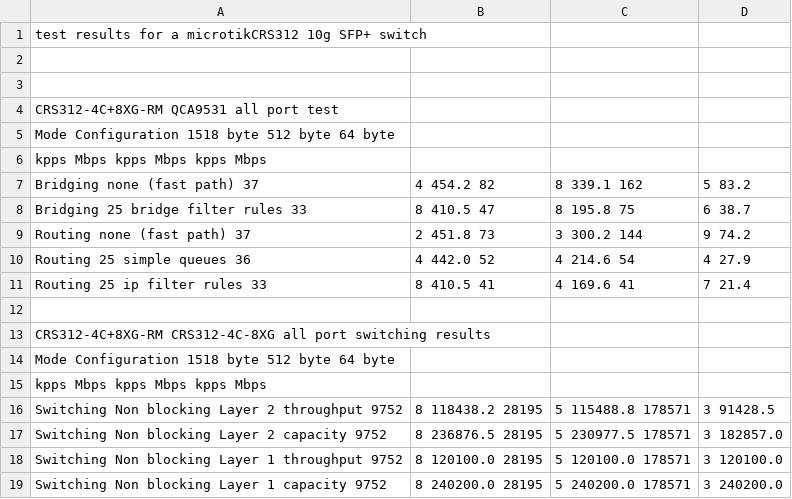
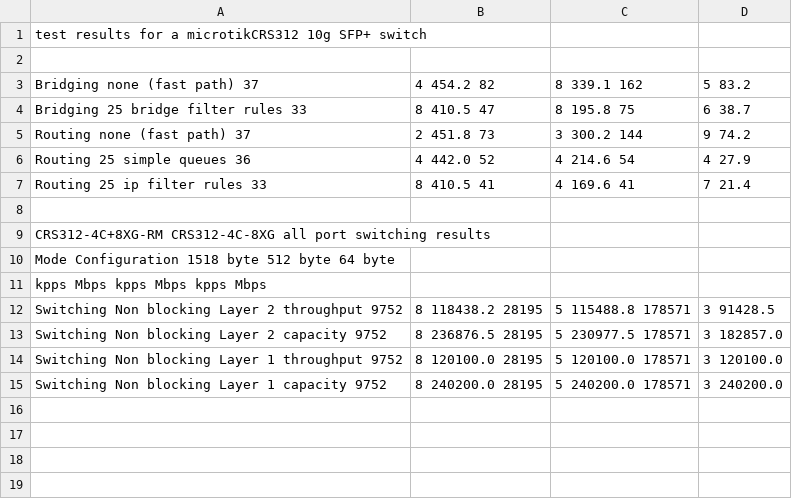
Before and after one commit to noryev/microtikCRS312, a CSV file: readme.csv, drawn as a sheet; the diff names each change by its address in the sheet, - before the commit and + after, or states it on an @@ line.

Commit message:
Update readme.csv

```diff
--- a/readme.csv
+++ b/readme.csv
-row 3: (empty)
-row 4: CRS312-4C+8XG-RM QCA9531 all port test
-row 5: Mode Configuration 1518 byte 512 byte 64 byte
-row 6: kpps Mbps kpps Mbps kpps Mbps
```
